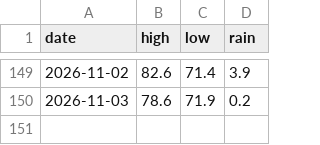
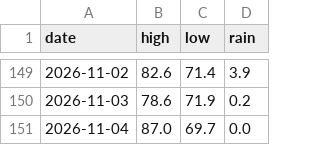
Before and after one commit to alexanderjefferson/taiwan-weather-tracker, a CSV file: data/observations/daily_actual.csv, drawn as a sheet; only a part is shown, gaps mark what is left out; the diff names each change by its address in the sheet, - before the commit and + after, or states it on an @@ line.

```diff
--- a/data/observations/daily_actual.csv
+++ b/data/observations/daily_actual.csv
+row 151: 2026-11-04 | 87.0 | 69.7 | 0.0
```
Also changed, not shown: data/forecasts/forecasts_master.csv.
